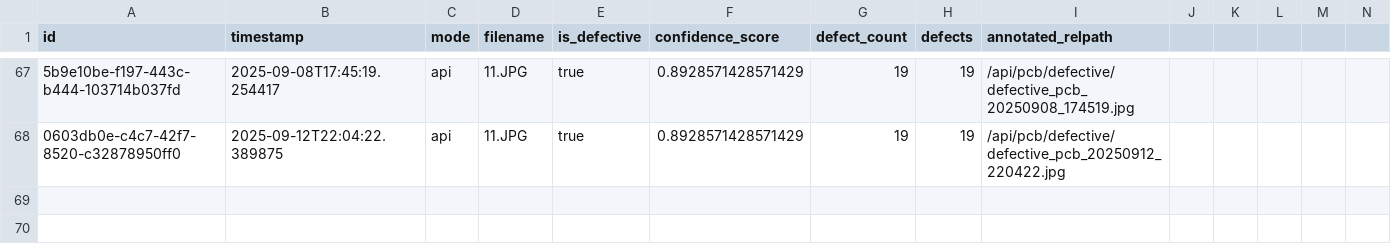
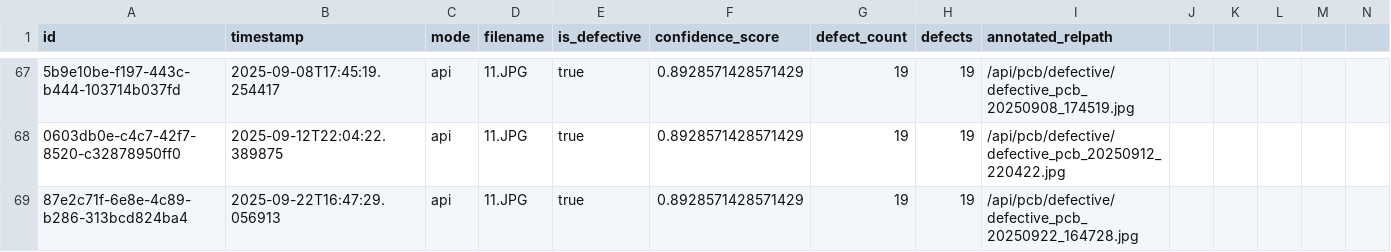
Before and after one commit to noobremon/PCB-main, a CSV file: backend/inspections.csv, drawn as a sheet; only a part is shown, gaps mark what is left out; rows hold the shown columns only; the diff names each change by its address in the sheet, - before the commit and + after, or states it on an @@ line.

Commit message:
modified:   backend/inspections.csv 	modified:   camera_integration.py

```diff
--- a/backend/inspections.csv
+++ b/backend/inspections.csv
+row 69: 87e2c71f-6e8e-4c89-b286-313bcd824ba4 | 2025-09-22T16:47:29.056913 | api | 11.JPG | true | 0.8928571428571429 | 19 | 19 | /api/pcb/defective/defective_pcb_20250922_164728.jpg
```
Also changed, not shown: 1 other file.
